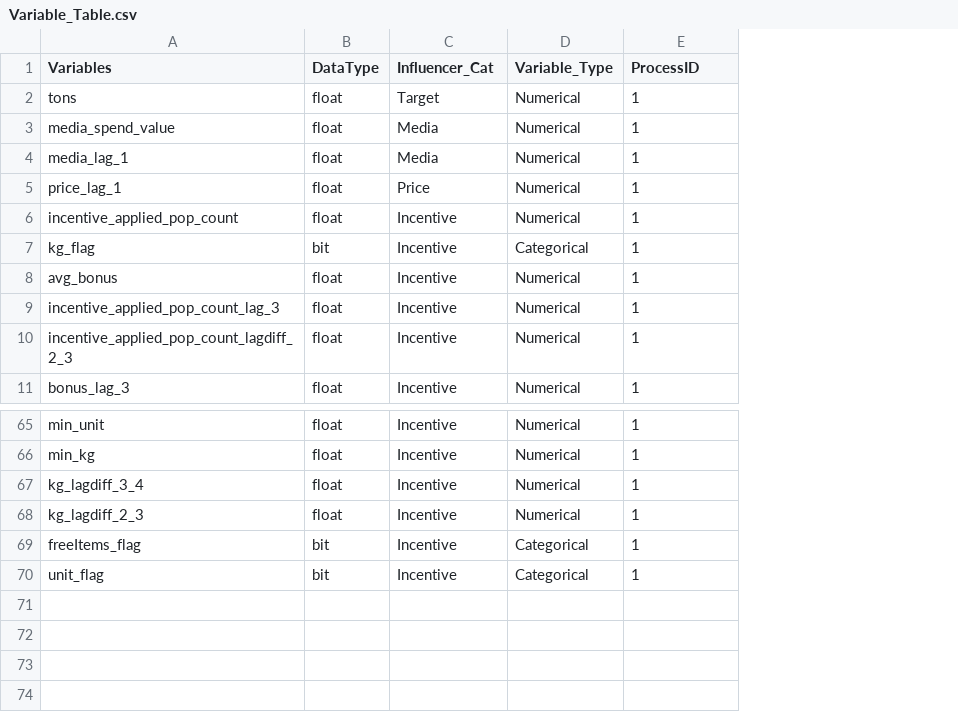
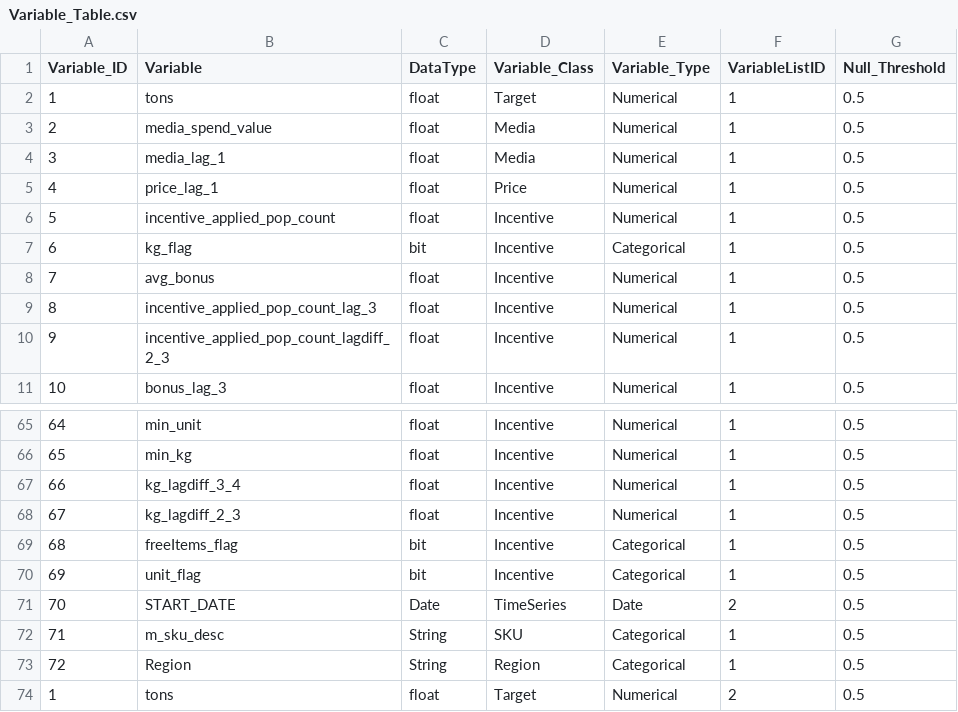
Before and after one commit to UmarMasroor24/CRAS, a CSV file: Variable_Table.csv, drawn as a sheet; only a part is shown, gaps mark what is left out; addresses are those after the commit; the diff names each change by its address in the sheet, - before the commit and + after, or states it on an @@ line.

```diff
--- a/Variable_Table.csv
+++ b/Variable_Table.csv
+column A (Variable_ID), rows 2-11: 1 | 2 | 3 | 4 | 5 | 6 | 7 | 8 | 9 | 10; rows 65-70: 64 | 65 | 66 | 67 | 68 | 69
+column G (Null_Threshold), rows 2-11: all 0.5; rows 65-70: all 0.5
-B1: Variables
+B1: Variable
-D1: Influencer_Cat
+D1: Variable_Class
-F1: ProcessID
+F1: VariableListID
+row 71: 70 | START_DATE | Date | TimeSeries | Date | 2 | 0.5
+row 72: 71 | m_sku_desc | String | SKU | Categorical | 1 | 0.5
+row 73: 72 | Region | String | Region | Categorical | 1 | 0.5
+row 74: 1 | tons | float | Target | Numerical | 2 | 0.5
```
Also changed, not shown: ParameterTable.csv, 34 other files.
